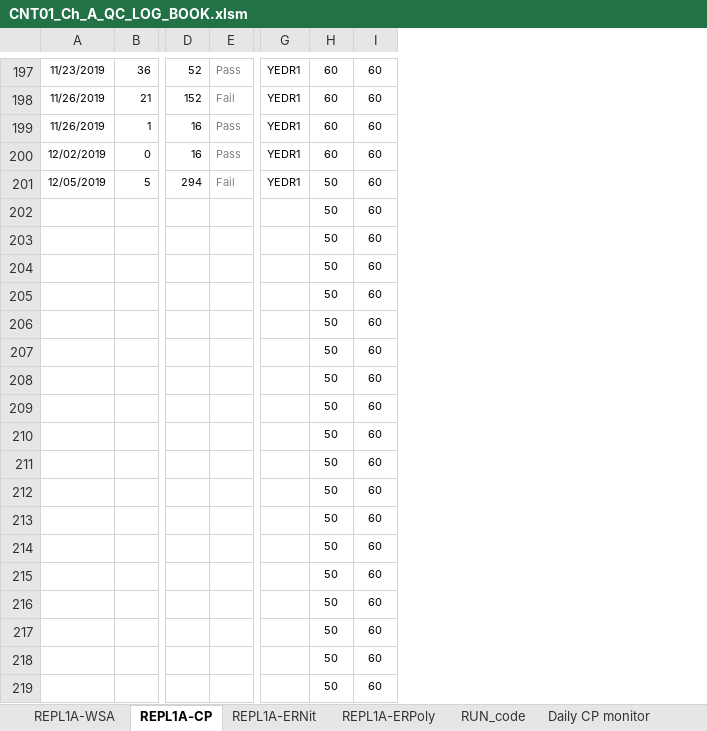
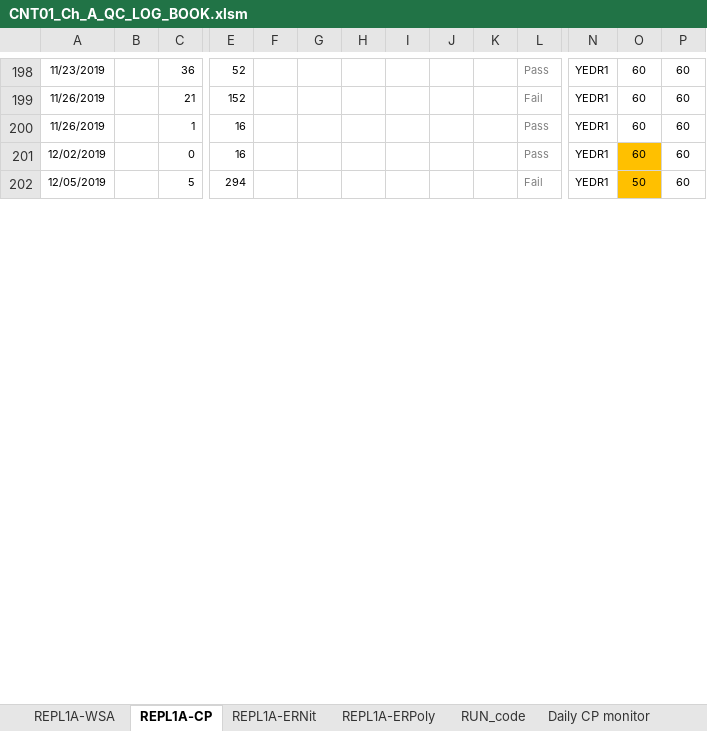
Before and after one commit to abhi3700/AutoPlot, an Excel workbook: examples/dry_etch/CNT01_Ch_A_QC_LOG_BOOK/CNT01_Ch_A_QC_LOG_BOOK.xlsm, sheet REPL1A-CP, drawn as a sheet; only a part is shown, gaps mark what is left out; values as stored, in another font and other column widths than the file's, no borders; conditional formats not drawn; removed rows and columns are numbered as before the commit, all else as after; rows hold the shown columns only; the diff covers the shown part only; the diff names each change by its address in the sheet, - before the commit and + after, or states it on an @@ line.

```diff
--- a/examples/dry_etch/CNT01_Ch_A_QC_LOG_BOOK/CNT01_Ch_A_QC_LOG_BOOK.xlsm (sheet REPL1A-CP)
+++ b/examples/dry_etch/CNT01_Ch_A_QC_LOG_BOOK/CNT01_Ch_A_QC_LOG_BOOK.xlsm (sheet REPL1A-CP)
+column B, empty
+column F, empty
+column G, empty
+column H, empty
+column I, empty
+column J, empty
+column K, empty
-O201:O202 fill: none
+O201:O202 fill: #FFC000
-row 202:  |  |  |  |  | 50 | 60
-row 203:  |  |  |  |  | 50 | 60
-row 204:  |  |  |  |  | 50 | 60
-row 205:  |  |  |  |  | 50 | 60
-row 206:  |  |  |  |  | 50 | 60
-row 207:  |  |  |  |  | 50 | 60
-row 208:  |  |  |  |  | 50 | 60
-row 209:  |  |  |  |  | 50 | 60
-row 210:  |  |  |  |  | 50 | 60
-row 211:  |  |  |  |  | 50 | 60
-row 212:  |  |  |  |  | 50 | 60
-row 213:  |  |  |  |  | 50 | 60
-row 214:  |  |  |  |  | 50 | 60
-row 215:  |  |  |  |  | 50 | 60
-row 216:  |  |  |  |  | 50 | 60
-row 217:  |  |  |  |  | 50 | 60
-row 218:  |  |  |  |  | 50 | 60
-row 219:  |  |  |  |  | 50 | 60
```
Also changed, not shown: 82 added rows, 19 removed rows, 2 edited cells, cell formats and merged cells elsewhere in this sheet, sheet REPL1A-ERPoly, sheet REPL1A-ERNit, sheet Sheet1, formulas that keep their value, 3 other files.
